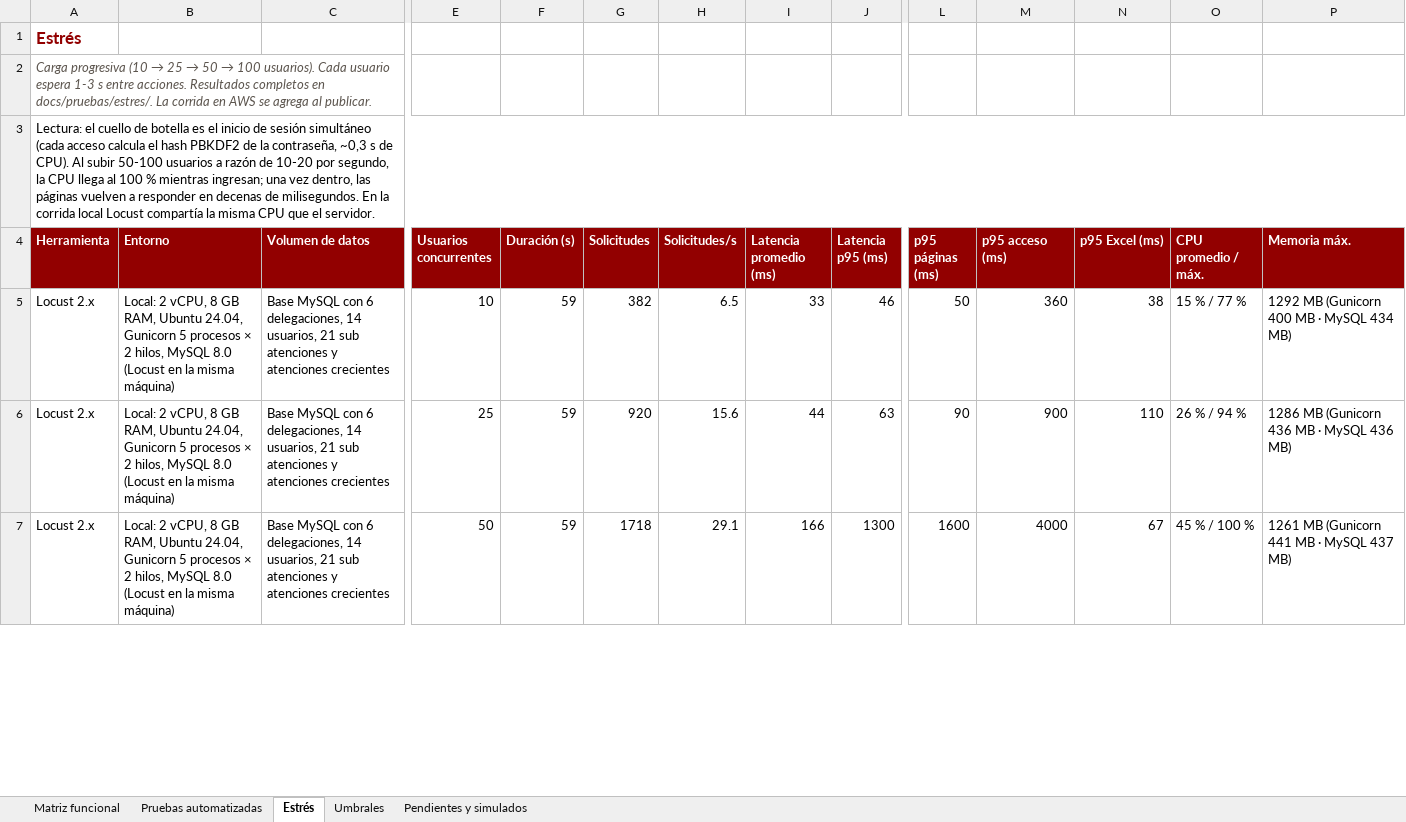
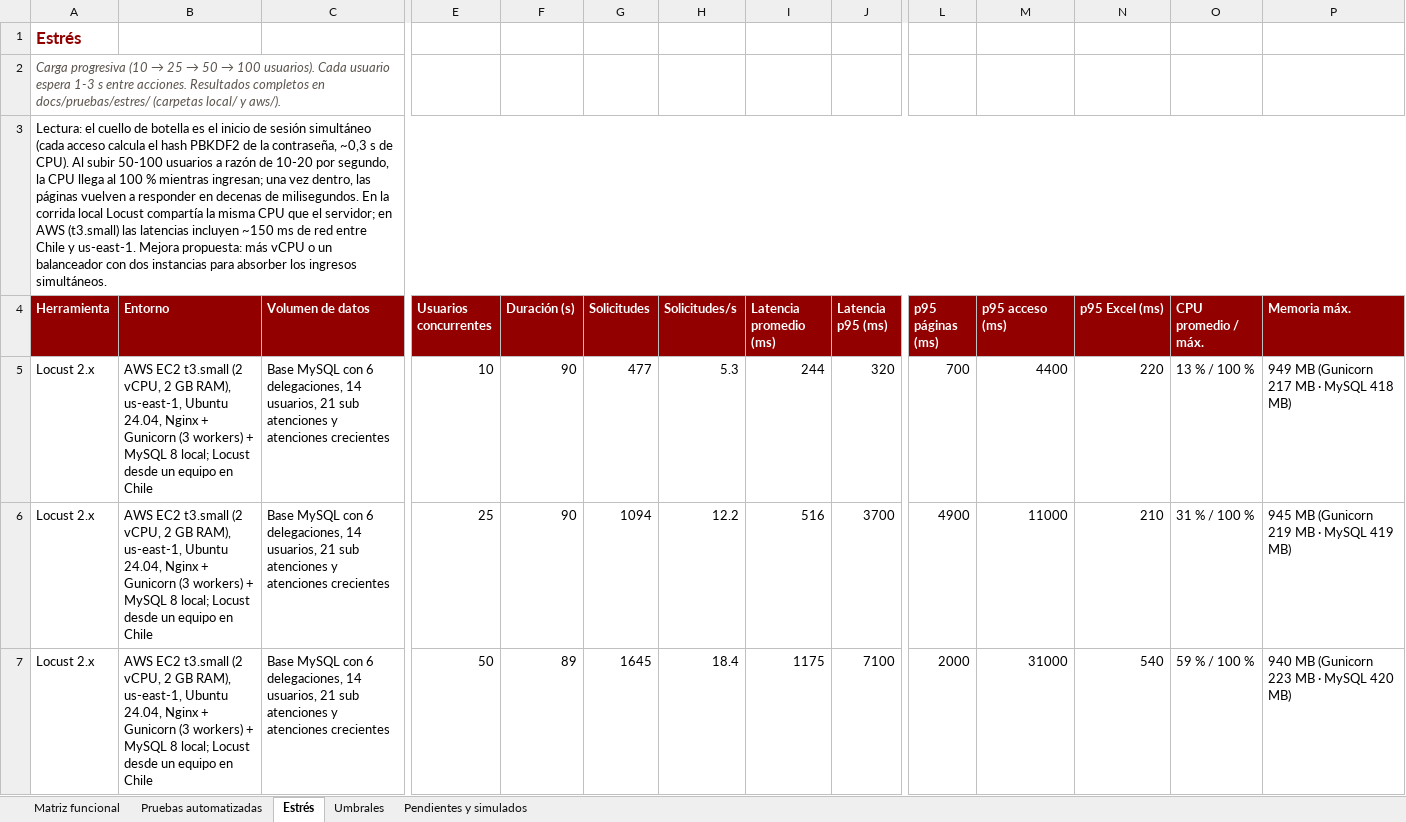
Before and after one commit to matias725/proyecto-integrado-, an Excel workbook: docs/pruebas/matriz_pruebas_sgr_ev2.xlsx, sheet Estrés, drawn as a sheet; only a part is shown, gaps mark what is left out; values as stored, in another font and other column widths than the file's, no borders; the diff covers the shown part only; the diff names each change by its address in the sheet, - before the commit and + after, or states it on an @@ line.

```diff
--- a/docs/pruebas/matriz_pruebas_sgr_ev2.xlsx (sheet Estrés)
+++ b/docs/pruebas/matriz_pruebas_sgr_ev2.xlsx (sheet Estrés)
-A2 (Herramienta): …completos en docs/pruebas/estres/. La corrida en AWS se agrega al publicar.
+A2 (Herramienta): …completos en docs/pruebas/estres/ (carpetas local/ y aws/).
-A3 (Herramienta): …que el servidor.
+A3 (Herramienta): …que el servidor; en AWS (t3.small) las latencias incluyen ~150 ms de red entre Chile y us-east-1. Mejora propuesta: más vCPU o un balanceador con dos instancias para absorber los ingresos simultáneos.
-B5:B7 (Entorno): Local: 2 vCPU, 8 GB RAM, Ubuntu 24.04, Gunicorn 5 procesos × 2 hilos, MySQL 8.0 (Locust en la misma máquina)
+B5:B7 (Entorno): AWS EC2 t3.small (2 vCPU, 2 GB RAM), us-east-1, Ubuntu 24.04, Nginx + Gunicorn (3 workers) + MySQL 8 local; Locust desde un equipo en Chile
-F5:F6 (Duración (s)): 59
+F5:F6 (Duración (s)): 90
-G5 (Solicitudes): 382
+G5 (Solicitudes): 477
-H5 (Solicitudes/s): 6.5
+H5 (Solicitudes/s): 5.3
-I5 (Latencia promedio (ms)): 33
+I5 (Latencia promedio (ms)): 244
-J5 (Latencia p95 (ms)): 46
+J5 (Latencia p95 (ms)): 320
-L5 (p95 páginas (ms)): 50
+L5 (p95 páginas (ms)): 700
-M5 (p95 acceso (ms)): 360
+M5 (p95 acceso (ms)): 4400
-N5 (p95 Excel (ms)): 38
+N5 (p95 Excel (ms)): 220
-O5 (CPU promedio / máx.): 15 % / 77 %
+O5 (CPU promedio / máx.): 13 % / 100 %
-P5 (Memoria máx.): 1292 MB (Gunicorn 400 MB · MySQL 434 MB)
+P5 (Memoria máx.): 949 MB (Gunicorn 217 MB · MySQL 418 MB)
-G6 (Solicitudes): 920
+G6 (Solicitudes): 1094
-H6 (Solicitudes/s): 15.6
+H6 (Solicitudes/s): 12.2
-I6 (Latencia promedio (ms)): 44
+I6 (Latencia promedio (ms)): 516
-J6 (Latencia p95 (ms)): 63
+J6 (Latencia p95 (ms)): 3700
-L6 (p95 páginas (ms)): 90
+L6 (p95 páginas (ms)): 4900
-M6 (p95 acceso (ms)): 900
+M6 (p95 acceso (ms)): 11000
-N6 (p95 Excel (ms)): 110
+N6 (p95 Excel (ms)): 210
-O6 (CPU promedio / máx.): 26 % / 94 %
+O6 (CPU promedio / máx.): 31 % / 100 %
-P6 (Memoria máx.): 1286 MB (Gunicorn 436 MB · MySQL 436 MB)
+P6 (Memoria máx.): 945 MB (Gunicorn 219 MB · MySQL 419 MB)
-F7 (Duración (s)): 59
+F7 (Duración (s)): 89
-G7 (Solicitudes): 1718
+G7 (Solicitudes): 1645
-H7 (Solicitudes/s): 29.1
+H7 (Solicitudes/s): 18.4
-I7 (Latencia promedio (ms)): 166
+I7 (Latencia promedio (ms)): 1175
-J7 (Latencia p95 (ms)): 1300
+J7 (Latencia p95 (ms)): 7100
-L7 (p95 páginas (ms)): 1600
+L7 (p95 páginas (ms)): 2000
-M7 (p95 acceso (ms)): 4000
+M7 (p95 acceso (ms)): 31000
-N7 (p95 Excel (ms)): 67
+N7 (p95 Excel (ms)): 540
-O7 (CPU promedio / máx.): 45 % / 100 %
+O7 (CPU promedio / máx.): 59 % / 100 %
-P7 (Memoria máx.): 1261 MB (Gunicorn 441 MB · MySQL 437 MB)
+P7 (Memoria máx.): 940 MB (Gunicorn 223 MB · MySQL 420 MB)
```
Also changed, not shown: 11 edited cells elsewhere in this sheet, sheet Pruebas automatizadas, sheet Matriz funcional, sheet Umbrales, 37 other files.
